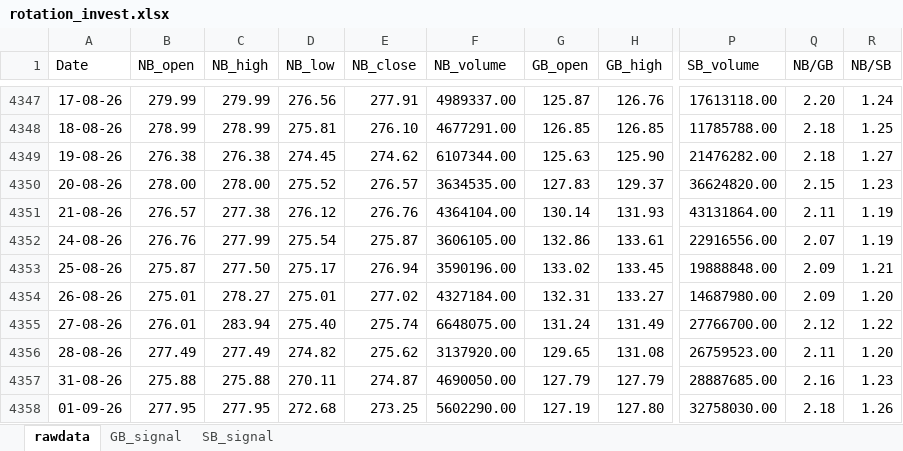
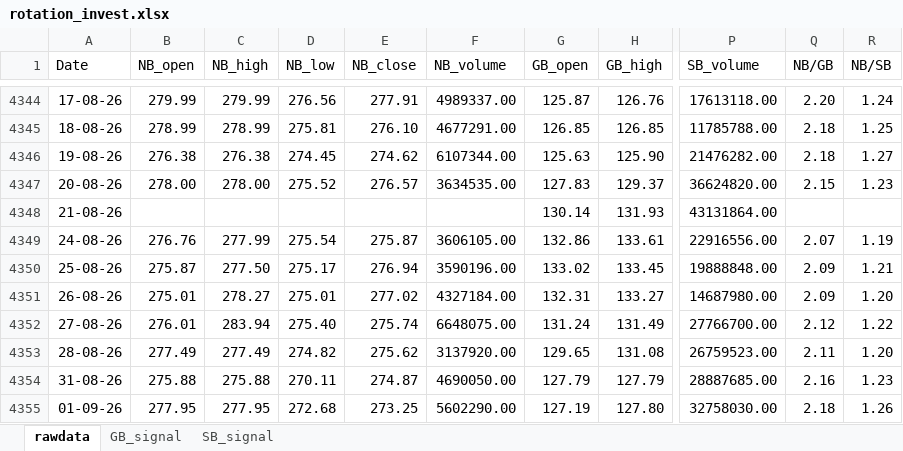
Before and after one commit to thakkars/rotational_invest, an Excel workbook: output/rotation_invest.xlsx, sheet rawdata, drawn as a sheet; only a part is shown, gaps mark what is left out; values as stored, in another font and other column widths than the file's, no borders; addresses are those after the commit; the diff covers the shown part only; the diff names each change by its address in the sheet, - before the commit and + after, or states it on an @@ line.

```diff
--- a/output/rotation_invest.xlsx (sheet rawdata)
+++ b/output/rotation_invest.xlsx (sheet rawdata)
-B4348 (NB_open): 276.57
+B4348 (NB_open): (empty)
-C4348 (NB_high): 277.38
+C4348 (NB_high): (empty)
-D4348 (NB_low): 276.12
+D4348 (NB_low): (empty)
-E4348 (NB_close): 276.76
+E4348 (NB_close): (empty)
-F4348 (NB_volume): 4364104.00
+F4348 (NB_volume): (empty)
-Q4348 (NB/GB): 2.11
+Q4348 (NB/GB): (empty)
-R4348 (NB/SB): 1.19
+R4348 (NB/SB): (empty)
```
Also changed, not shown: 2 added rows and 6 removed rows elsewhere in this sheet, sheet SB_signal, sheet GB_signal, 1 other file.
